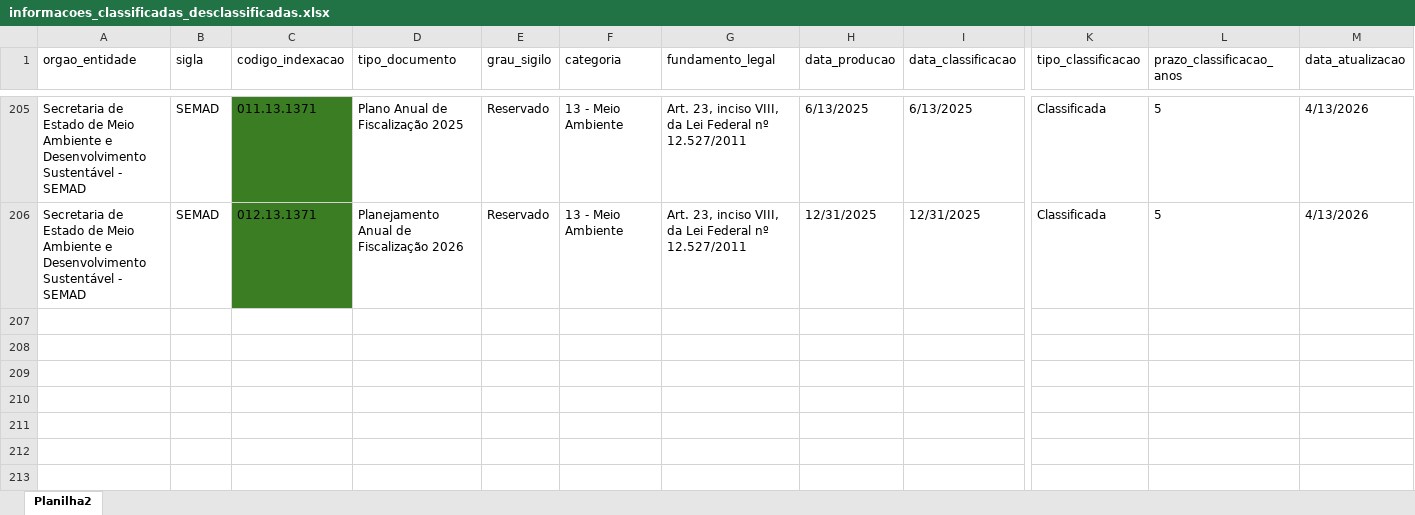
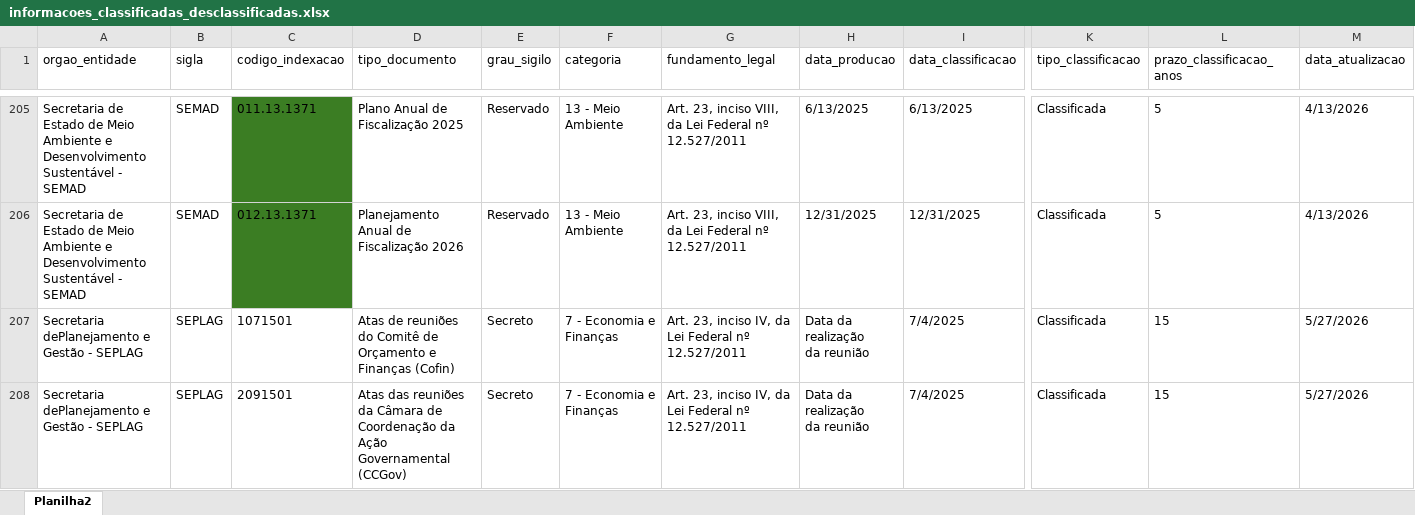
Before and after one commit to transparencia-mg/portal_informacoes_classificadas, an Excel workbook: upload/informacoes_classificadas_desclassificadas.xlsx, sheet Planilha2, drawn as a sheet; only a part is shown, gaps mark what is left out; values as stored, in another font and other column widths than the file's, no borders; rows hold the shown columns only; ↵ is a line break in a cell; the diff covers the shown part only; the diff names each change by its address in the sheet, - before the commit and + after, or states it on an @@ line.

```diff
--- a/upload/informacoes_classificadas_desclassificadas.xlsx (sheet Planilha2)
+++ b/upload/informacoes_classificadas_desclassificadas.xlsx (sheet Planilha2)
+row 207: Secretaria dePlanejamento e Gestão - SEPLAG | SEPLAG | 1071501 | Atas de reuniões do Comitê de Orçamento e Finanças (Cofin) | Secreto | 7 - Economia e Finanças | Art. 23, inciso IV, da Lei Federal nº 12.527/2011 | Data da ↵ realização ↵ da reunião | 7/4/2025 | Classificada | 15 | 5/27/2026
+row 208: Secretaria dePlanejamento e Gestão - SEPLAG | SEPLAG | 2091501 | Atas das reuniões da Câmara de Coordenação da Ação Governamental (CCGov) | Secreto | 7 - Economia e Finanças | Art. 23, inciso IV, da Lei Federal nº 12.527/2011 | Data da ↵ realização ↵ da reunião | 7/4/2025 | Classificada | 15 | 5/27/2026
```
Also changed, not shown: 2 added rows, 2 edited cells and cell formats elsewhere in this sheet, upload/orgao_sem_informacoes_classificadas.xlsx.
